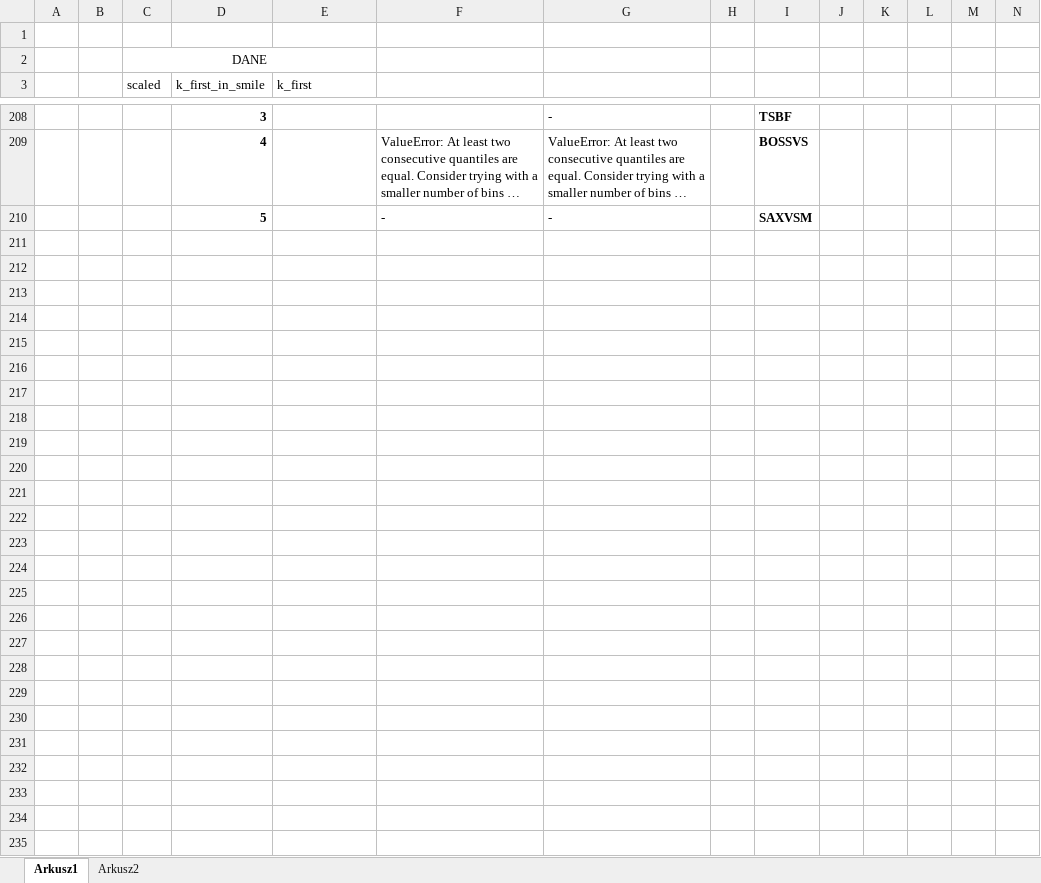
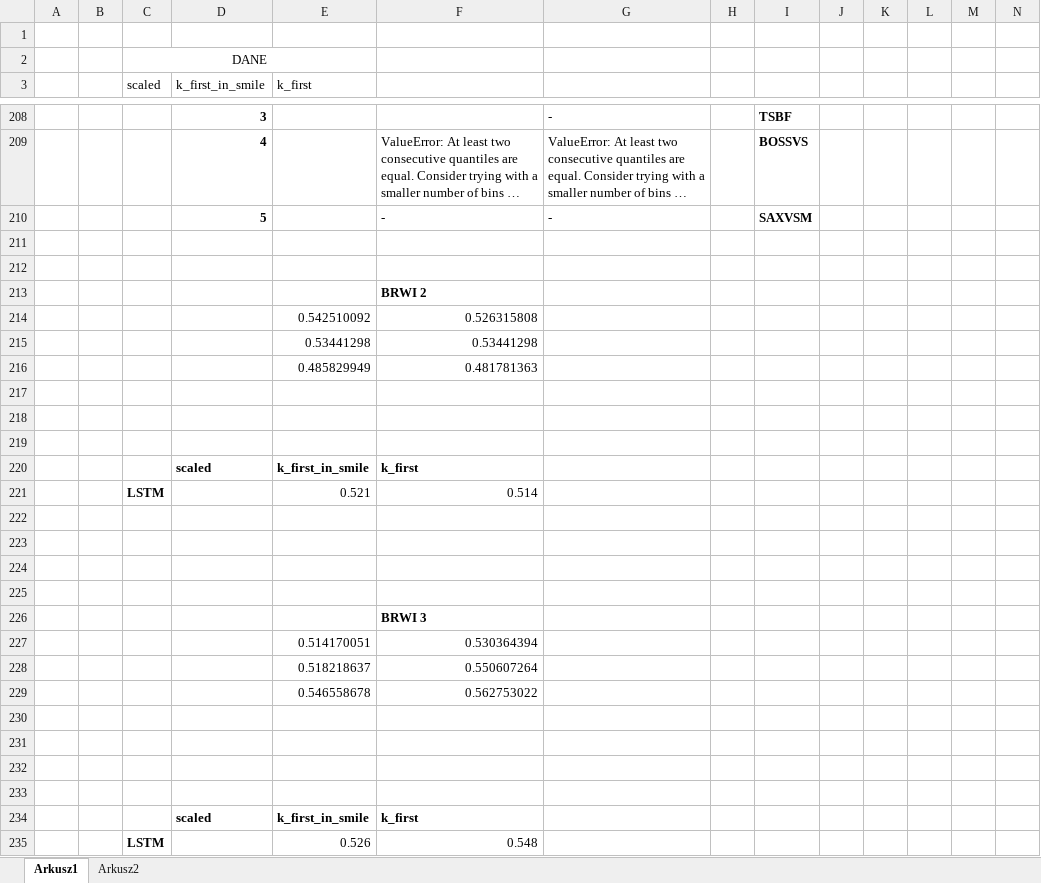
Before and after one commit to marcelkawski/auth-smile-classifier, an Excel workbook: algorithms_results.xlsx, sheet Arkusz1, drawn as a sheet; only a part is shown, gaps mark what is left out; long unchanged cells end in …; values as stored, in another font and other column widths than the file's, no borders; rows hold the shown columns only; the diff names each change by its address in the sheet, - before the commit and + after, or states it on an @@ line.

Commit message:
Change config files and add algorithms results

```diff
--- a/algorithms_results.xlsx (sheet Arkusz1)
+++ b/algorithms_results.xlsx (sheet Arkusz1)
+row 211: (empty)
+row 212: (empty)
+row 213:  |  |  |  |  | BRWI 2
+row 214:  |  |  |  | 0.542510092 | 0.526315808
+row 215:  |  |  |  | 0.53441298 | 0.53441298
+row 216:  |  |  |  | 0.485829949 | 0.481781363
+row 217: (empty)
+row 218: (empty)
+row 219: (empty)
+row 220:  |  |  | scaled | k_first_in_smile | k_first
+row 221:  |  | LSTM |  | 0.521 | 0.514
+row 222: (empty)
+row 223: (empty)
+row 224: (empty)
+row 225: (empty)
+row 226:  |  |  |  |  | BRWI 3
+row 227:  |  |  |  | 0.514170051 | 0.530364394
+row 228:  |  |  |  | 0.518218637 | 0.550607264
+row 229:  |  |  |  | 0.546558678 | 0.562753022
+row 230: (empty)
+row 231: (empty)
+row 232: (empty)
+row 233: (empty)
+row 234:  |  |  | scaled | k_first_in_smile | k_first
+row 235:  |  | LSTM |  | 0.526 | 0.548
```
Also changed, not shown: 2 other files.
